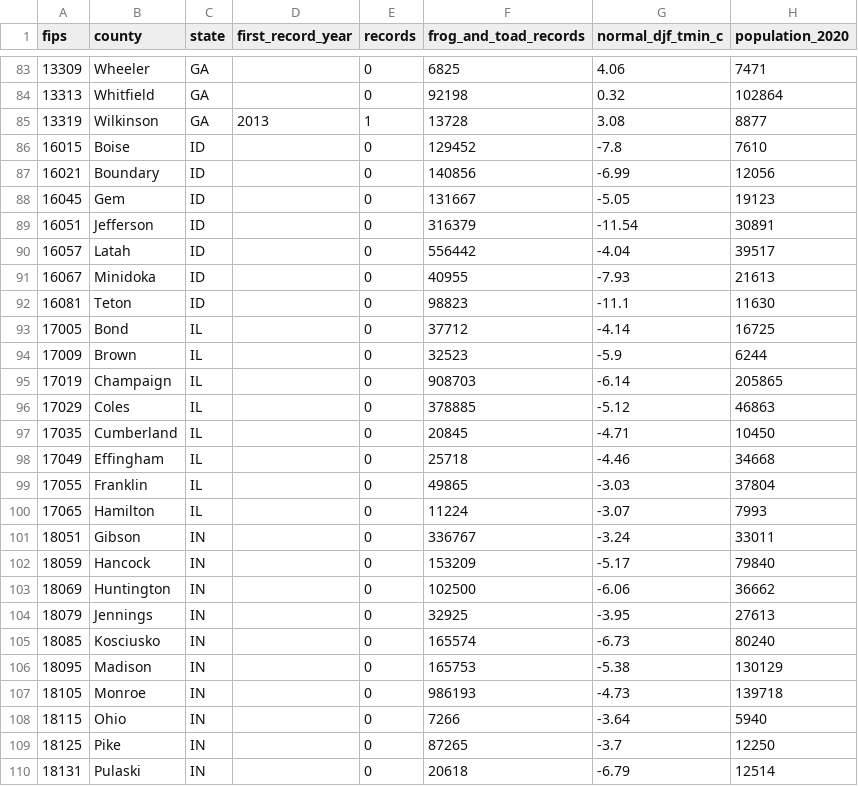
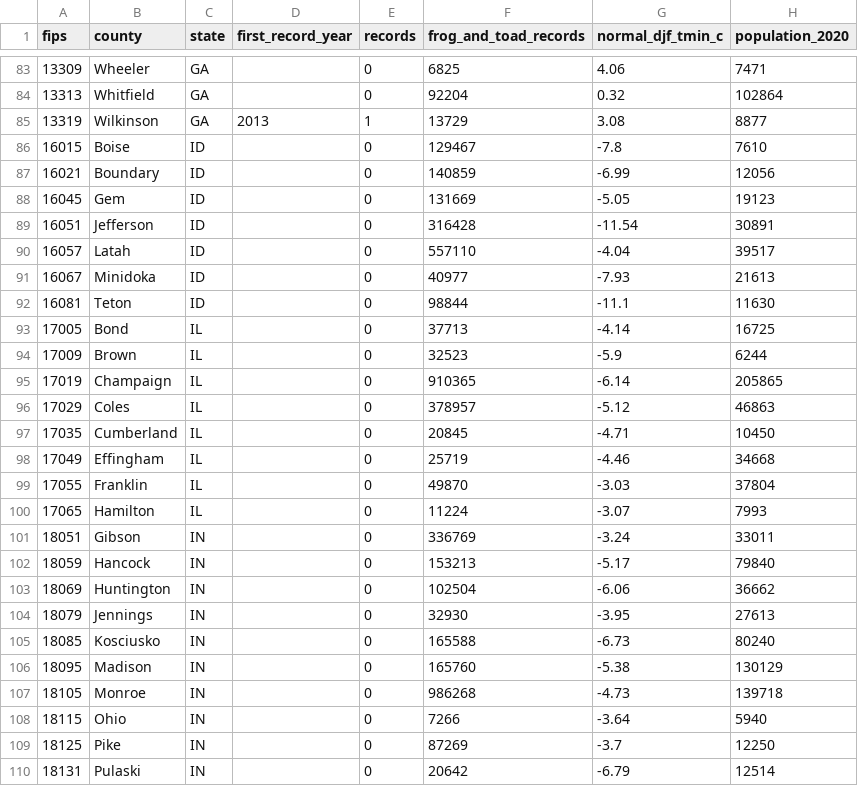
Before and after one commit to hbedle-subsurface/usa-gecko, a CSV file: data/species/cuban-treefrog/county_summary.csv, drawn as a sheet; only a part is shown, gaps mark what is left out; the diff covers the shown part only; the diff names each change by its address in the sheet, - before the commit and + after, or states it on an @@ line.

```diff
--- a/data/species/cuban-treefrog/county_summary.csv
+++ b/data/species/cuban-treefrog/county_summary.csv
-F84 (frog_and_toad_records): 92198
+F84 (frog_and_toad_records): 92204
-F85 (frog_and_toad_records): 13728
+F85 (frog_and_toad_records): 13729
-F86 (frog_and_toad_records): 129452
+F86 (frog_and_toad_records): 129467
-F87 (frog_and_toad_records): 140856
+F87 (frog_and_toad_records): 140859
-F88 (frog_and_toad_records): 131667
+F88 (frog_and_toad_records): 131669
-F89 (frog_and_toad_records): 316379
+F89 (frog_and_toad_records): 316428
-F90 (frog_and_toad_records): 556442
+F90 (frog_and_toad_records): 557110
-F91 (frog_and_toad_records): 40955
+F91 (frog_and_toad_records): 40977
-F92 (frog_and_toad_records): 98823
+F92 (frog_and_toad_records): 98844
-F93 (frog_and_toad_records): 37712
+F93 (frog_and_toad_records): 37713
-F95 (frog_and_toad_records): 908703
+F95 (frog_and_toad_records): 910365
-F96 (frog_and_toad_records): 378885
+F96 (frog_and_toad_records): 378957
-F98 (frog_and_toad_records): 25718
+F98 (frog_and_toad_records): 25719
-F99 (frog_and_toad_records): 49865
+F99 (frog_and_toad_records): 49870
-F101 (frog_and_toad_records): 336767
+F101 (frog_and_toad_records): 336769
-F102 (frog_and_toad_records): 153209
+F102 (frog_and_toad_records): 153213
-F103 (frog_and_toad_records): 102500
+F103 (frog_and_toad_records): 102504
-F104 (frog_and_toad_records): 32925
+F104 (frog_and_toad_records): 32930
-F105 (frog_and_toad_records): 165574
+F105 (frog_and_toad_records): 165588
-F106 (frog_and_toad_records): 165753
+F106 (frog_and_toad_records): 165760
-F107 (frog_and_toad_records): 986193
+F107 (frog_and_toad_records): 986268
-F109 (frog_and_toad_records): 87265
+F109 (frog_and_toad_records): 87269
-F110 (frog_and_toad_records): 20618
+F110 (frog_and_toad_records): 20642
```
Also changed, not shown: 108 edited cells elsewhere in this file, data/species/cane-toad/county_summary.csv, data/species/spotted-lanternfly/county_summary.csv, 15 other files.
